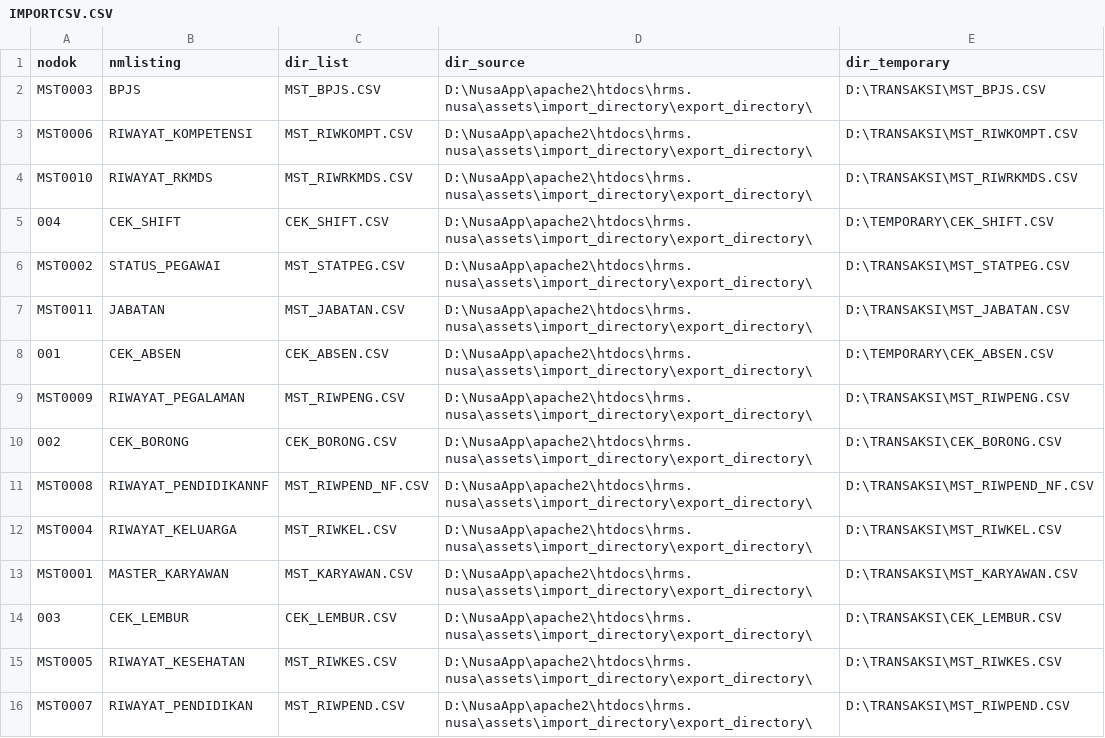
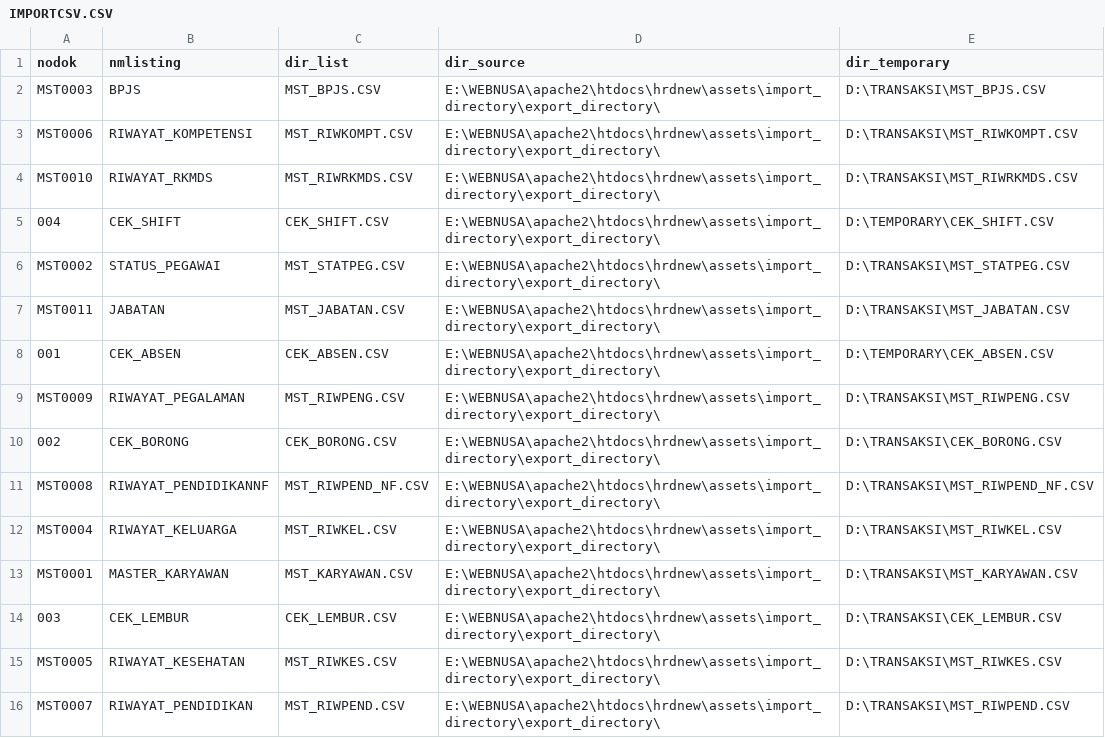
Before and after one commit to Lumiere-hash/new.project, a CSV file: assets/import_directory/export_directory/IMPORTCSV.CSV, drawn as a sheet; only a part is shown; the diff covers the shown part only.

```diff
--- a/assets/import_directory/export_directory/IMPORTCSV.CSV
+++ b/assets/import_directory/export_directory/IMPORTCSV.CSV
@@ -1,16 +1,16 @@
 nodok;nmlisting;dir_list;dir_source;dir_temporary
-MST0003     ;BPJS                ;MST_BPJS.CSV;D:\NusaApp\apache2\htdocs\hrms.nusa\assets\import_directory\export_directory\;D:\TRANSAKSI\MST_BPJS.CSV
-MST0006     ;RIWAYAT_KOMPETENSI  ;MST_RIWKOMPT.CSV;D:\NusaApp\apache2\htdocs\hrms.nusa\assets\import_directory\export_directory\;D:\TRANSAKSI\MST_RIWKOMPT.CSV
-MST0010     ;RIWAYAT_RKMDS       ;MST_RIWRKMDS.CSV;D:\NusaApp\apache2\htdocs\hrms.nusa\assets\import_directory\export_directory\;D:\TRANSAKSI\MST_RIWRKMDS.CSV
-004         ;CEK_SHIFT           ;CEK_SHIFT.CSV;D:\NusaApp\apache2\htdocs\hrms.nusa\assets\import_directory\export_directory\;D:\TEMPORARY\CEK_SHIFT.CSV
-MST0002     ;STATUS_PEGAWAI      ;MST_STATPEG.CSV;D:\NusaApp\apache2\htdocs\hrms.nusa\assets\import_directory\export_directory\;D:\TRANSAKSI\MST_STATPEG.CSV
-MST0011     ;JABATAN             ;MST_JABATAN.CSV;D:\NusaApp\apache2\htdocs\hrms.nusa\assets\import_directory\export_directory\;D:\TRANSAKSI\MST_JABATAN.CSV
-001         ;CEK_ABSEN           ;CEK_ABSEN.CSV;D:\NusaApp\apache2\htdocs\hrms.nusa\assets\import_directory\export_directory\;D:\TEMPORARY\CEK_ABSEN.CSV
-MST0009     ;RIWAYAT_PEGALAMAN   ;MST_RIWPENG.CSV;D:\NusaApp\apache2\htdocs\hrms.nusa\assets\import_directory\export_directory\;D:\TRANSAKSI\MST_RIWPENG.CSV
-002         ;CEK_BORONG          ;CEK_BORONG.CSV;D:\NusaApp\apache2\htdocs\hrms.nusa\assets\import_directory\export_directory\;D:\TRANSAKSI\CEK_BORONG.CSV
-MST0008     ;RIWAYAT_PENDIDIKANNF;MST_RIWPEND_NF.CSV;D:\NusaApp\apache2\htdocs\hrms.nusa\assets\import_directory\export_directory\;D:\TRANSAKSI\MST_RIWPEND_NF.CSV
-MST0004     ;RIWAYAT_KELUARGA    ;MST_RIWKEL.CSV;D:\NusaApp\apache2\htdocs\hrms.nusa\assets\import_directory\export_directory\;D:\TRANSAKSI\MST_RIWKEL.CSV
-MST0001     ;MASTER_KARYAWAN     ;MST_KARYAWAN.CSV;D:\NusaApp\apache2\htdocs\hrms.nusa\assets\import_directory\export_directory\;D:\TRANSAKSI\MST_KARYAWAN.CSV
-003         ;CEK_LEMBUR          ;CEK_LEMBUR.CSV;D:\NusaApp\apache2\htdocs\hrms.nusa\assets\import_directory\export_directory\;D:\TRANSAKSI\CEK_LEMBUR.CSV
-MST0005     ;RIWAYAT_KESEHATAN   ;MST_RIWKES.CSV;D:\NusaApp\apache2\htdocs\hrms.nusa\assets\import_directory\export_directory\;D:\TRANSAKSI\MST_RIWKES.CSV
-MST0007     ;RIWAYAT_PENDIDIKAN  ;MST_RIWPEND.CSV;D:\NusaApp\apache2\htdocs\hrms.nusa\assets\import_directory\export_directory\;D:\TRANSAKSI\MST_RIWPEND.CSV
+MST0003     ;BPJS                ;MST_BPJS.CSV;E:\WEBNUSA\apache2\htdocs\hrdnew\assets\import_directory\export_directory\;D:\TRANSAKSI\MST_BPJS.CSV
+MST0006     ;RIWAYAT_KOMPETENSI  ;MST_RIWKOMPT.CSV;E:\WEBNUSA\apache2\htdocs\hrdnew\assets\import_directory\export_directory\;D:\TRANSAKSI\MST_RIWKOMPT.CSV
+MST0010     ;RIWAYAT_RKMDS       ;MST_RIWRKMDS.CSV;E:\WEBNUSA\apache2\htdocs\hrdnew\assets\import_directory\export_directory\;D:\TRANSAKSI\MST_RIWRKMDS.CSV
+004         ;CEK_SHIFT           ;CEK_SHIFT.CSV;E:\WEBNUSA\apache2\htdocs\hrdnew\assets\import_directory\export_directory\;D:\TEMPORARY\CEK_SHIFT.CSV
+MST0002     ;STATUS_PEGAWAI      ;MST_STATPEG.CSV;E:\WEBNUSA\apache2\htdocs\hrdnew\assets\import_directory\export_directory\;D:\TRANSAKSI\MST_STATPEG.CSV
+MST0011     ;JABATAN             ;MST_JABATAN.CSV;E:\WEBNUSA\apache2\htdocs\hrdnew\assets\import_directory\export_directory\;D:\TRANSAKSI\MST_JABATAN.CSV
+001         ;CEK_ABSEN           ;CEK_ABSEN.CSV;E:\WEBNUSA\apache2\htdocs\hrdnew\assets\import_directory\export_directory\;D:\TEMPORARY\CEK_ABSEN.CSV
+MST0009     ;RIWAYAT_PEGALAMAN   ;MST_RIWPENG.CSV;E:\WEBNUSA\apache2\htdocs\hrdnew\assets\import_directory\export_directory\;D:\TRANSAKSI\MST_RIWPENG.CSV
+002         ;CEK_BORONG          ;CEK_BORONG.CSV;E:\WEBNUSA\apache2\htdocs\hrdnew\assets\import_directory\export_directory\;D:\TRANSAKSI\CEK_BORONG.CSV
+MST0008     ;RIWAYAT_PENDIDIKANNF;MST_RIWPEND_NF.CSV;E:\WEBNUSA\apache2\htdocs\hrdnew\assets\import_directory\export_directory\;D:\TRANSAKSI\MST_RIWPEND_NF.CSV
+MST0004     ;RIWAYAT_KELUARGA    ;MST_RIWKEL.CSV;E:\WEBNUSA\apache2\htdocs\hrdnew\assets\import_directory\export_directory\;D:\TRANSAKSI\MST_RIWKEL.CSV
+MST0001     ;MASTER_KARYAWAN     ;MST_KARYAWAN.CSV;E:\WEBNUSA\apache2\htdocs\hrdnew\assets\import_directory\export_directory\;D:\TRANSAKSI\MST_KARYAWAN.CSV
+003         ;CEK_LEMBUR          ;CEK_LEMBUR.CSV;E:\WEBNUSA\apache2\htdocs\hrdnew\assets\import_directory\export_directory\;D:\TRANSAKSI\CEK_LEMBUR.CSV
+MST0005     ;RIWAYAT_KESEHATAN   ;MST_RIWKES.CSV;E:\WEBNUSA\apache2\htdocs\hrdnew\assets\import_directory\export_directory\;D:\TRANSAKSI\MST_RIWKES.CSV
+MST0007     ;RIWAYAT_PENDIDIKAN  ;MST_RIWPEND.CSV;E:\WEBNUSA\apache2\htdocs\hrdnew\assets\import_directory\export_directory\;D:\TRANSAKSI\MST_RIWPEND.CSV
```
Also changed, not shown: 2 added rows, 2 removed rows and 11 edited cells elsewhere in this file, assets/import_directory/export_directory/DEPARTMEN.CSV, assets/import_directory/export_directory/DETAIL_FORMULA.CSV, 13 other files.
